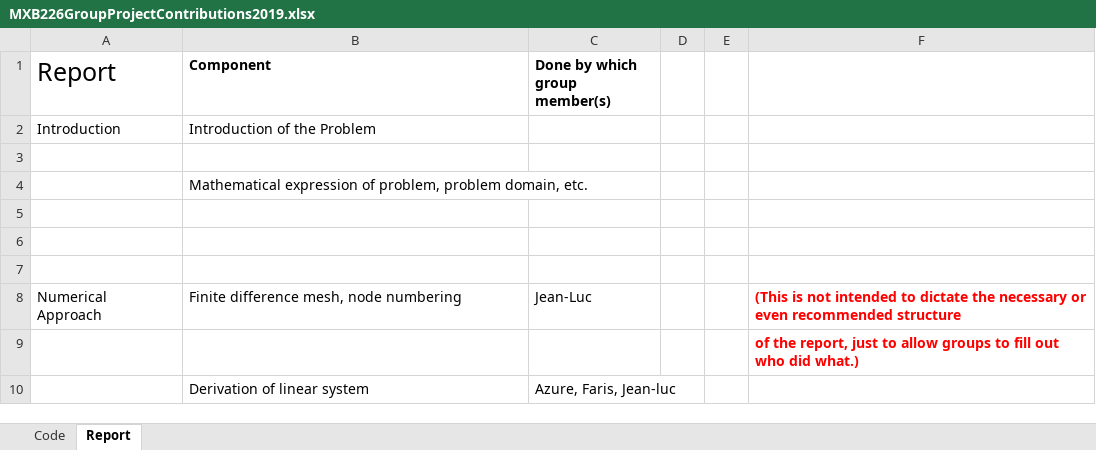
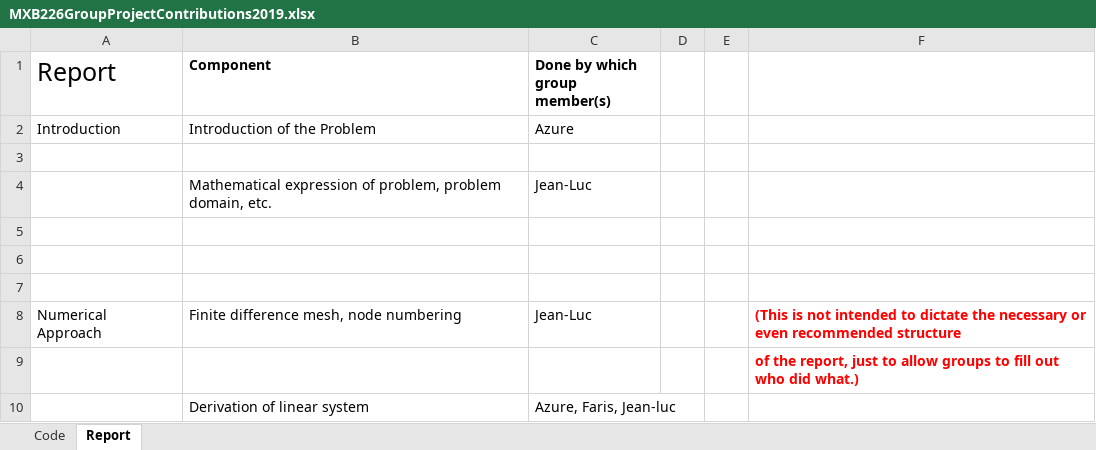
Before and after one commit to azurehutchings/Modelling-an-Electronic-Component-Case-Study, an Excel workbook: Group Contribution/MXB226GroupProjectContributions2019.xlsx, sheet Report, drawn as a sheet; only a part is shown; values as stored, in another font and other column widths than the file's, no borders; the diff names each change by its address in the sheet, - before the commit and + after, or states it on an @@ line.

Commit message:
Updated report
Changed titles and stuff

```diff
--- a/Group Contribution/MXB226GroupProjectContributions2019.xlsx (sheet Report)
+++ b/Group Contribution/MXB226GroupProjectContributions2019.xlsx (sheet Report)
-C2 (Done by which group member(s)): (empty)
+C2 (Done by which group member(s)): Azure
-C4 (Done by which group member(s)): (empty)
+C4 (Done by which group member(s)): Jean-Luc
```
Also changed, not shown: 3 other files.
